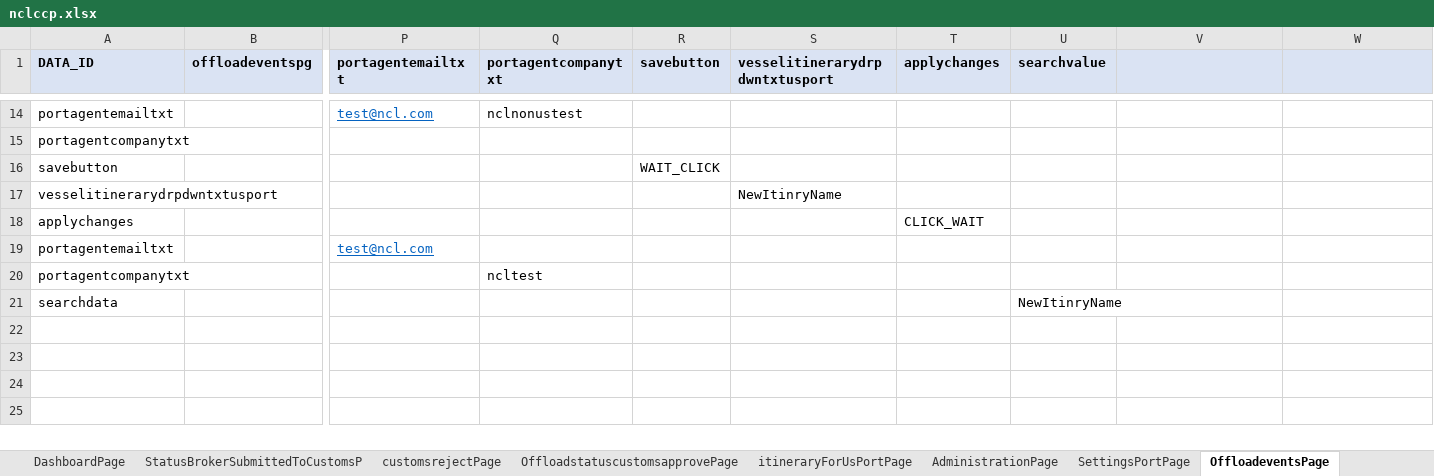
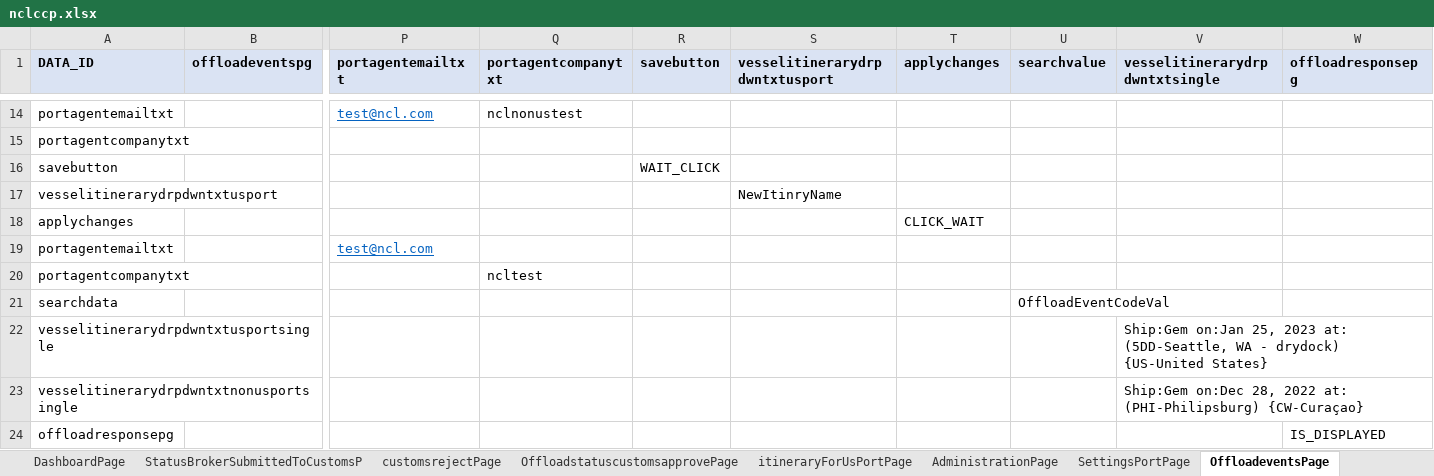
Before and after one commit to sravanpendyala/ccpautomation, an Excel workbook: config/uat/ccp/nclccp.xlsx, sheet OffloadeventsPage, drawn as a sheet; only a part is shown, gaps mark what is left out; values as stored, in another font and other column widths than the file's, no borders; rows hold the shown columns only; the diff names each change by its address in the sheet, - before the commit and + after, or states it on an @@ line.

```diff
--- a/config/uat/ccp/nclccp.xlsx (sheet OffloadeventsPage)
+++ b/config/uat/ccp/nclccp.xlsx (sheet OffloadeventsPage)
-V1: (empty)
+V1: vesselitinerarydrpdwntxtsingle
-W1: (empty)
+W1: offloadresponsepg
-U21 (searchvalue): NewItinryName
+U21 (searchvalue): OffloadEventCodeVal
+row 22: vesselitinerarydrpdwntxtusportsingle |  |  |  |  |  |  |  | Ship:Gem on:Jan 25, 2023 at: (5DD-Seattle, WA - drydock) {US-United States}
+row 23: vesselitinerarydrpdwntxtnonusportsingle |  |  |  |  |  |  |  | Ship:Gem on:Dec 28, 2022 at: (PHI-Philipsburg) {CW-Curaçao}
+row 24: offloadresponsepg |  |  |  |  |  |  |  |  | IS_DISPLAYED
```
Also changed, not shown: sheet SettingsPortPage, sheet UsportPage, sheet OffloadformsPage, sheet CCPUsportPage, 22 other files.
